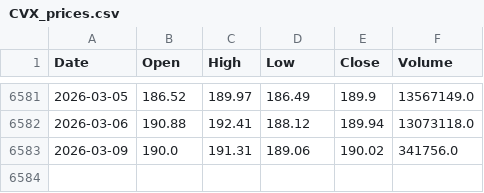
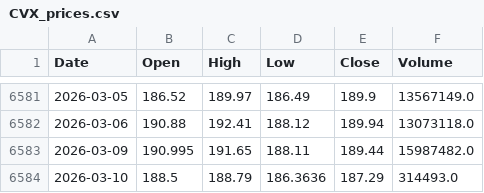
Before and after one commit to NewCity250/Finance-Data-Gathering-Agent, a CSV file: data/CVX_prices.csv, drawn as a sheet; only a part is shown, gaps mark what is left out.

Commit message:
Update data

```diff
--- a/data/CVX_prices.csv
+++ b/data/CVX_prices.csv
@@ -6582,2 +6582,3 @@ Date,Open,High,Low,Close,Volume
 2026-03-06,190.88,192.41,188.12,189.94,13073118.0
-2026-03-09,190.0,191.31,189.06,190.02,341756.0
+2026-03-09,190.995,191.65,188.11,189.44,15987482.0
+2026-03-10,188.5,188.79,186.3636,187.29,314493.0
```
Also changed, not shown: data/XOM_prices.csv.
